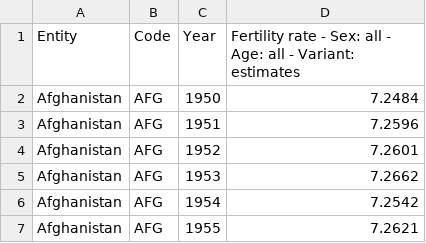
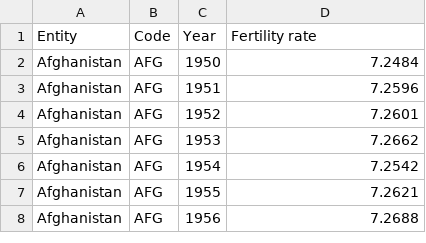
Before and after one commit to hqu/DPI-852M, a CSV file: datasets/children-per-woman-UN-OWID.csv, drawn as a sheet; only a part is shown; the shorter side is filled out with more unchanged rows.

Commit message:
change fertility rate variable name

```diff
--- a/datasets/children-per-woman-UN-OWID.csv
+++ b/datasets/children-per-woman-UN-OWID.csv
@@ -1,2 +1,2 @@
-Entity,Code,Year,Fertility rate - Sex: all - Age: all - Variant: estimates
+Entity,Code,Year,Fertility rate
 Afghanistan,AFG,1950,7.2484
```
